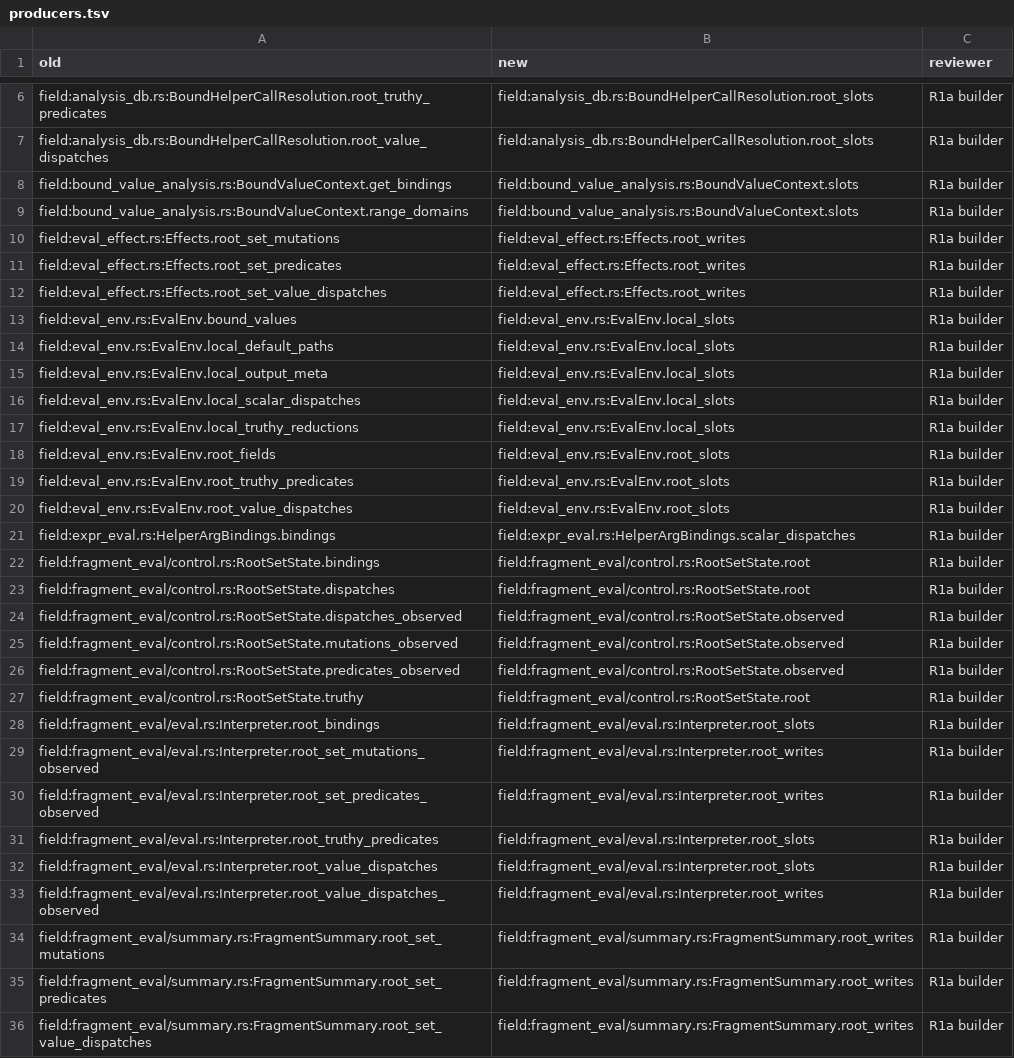
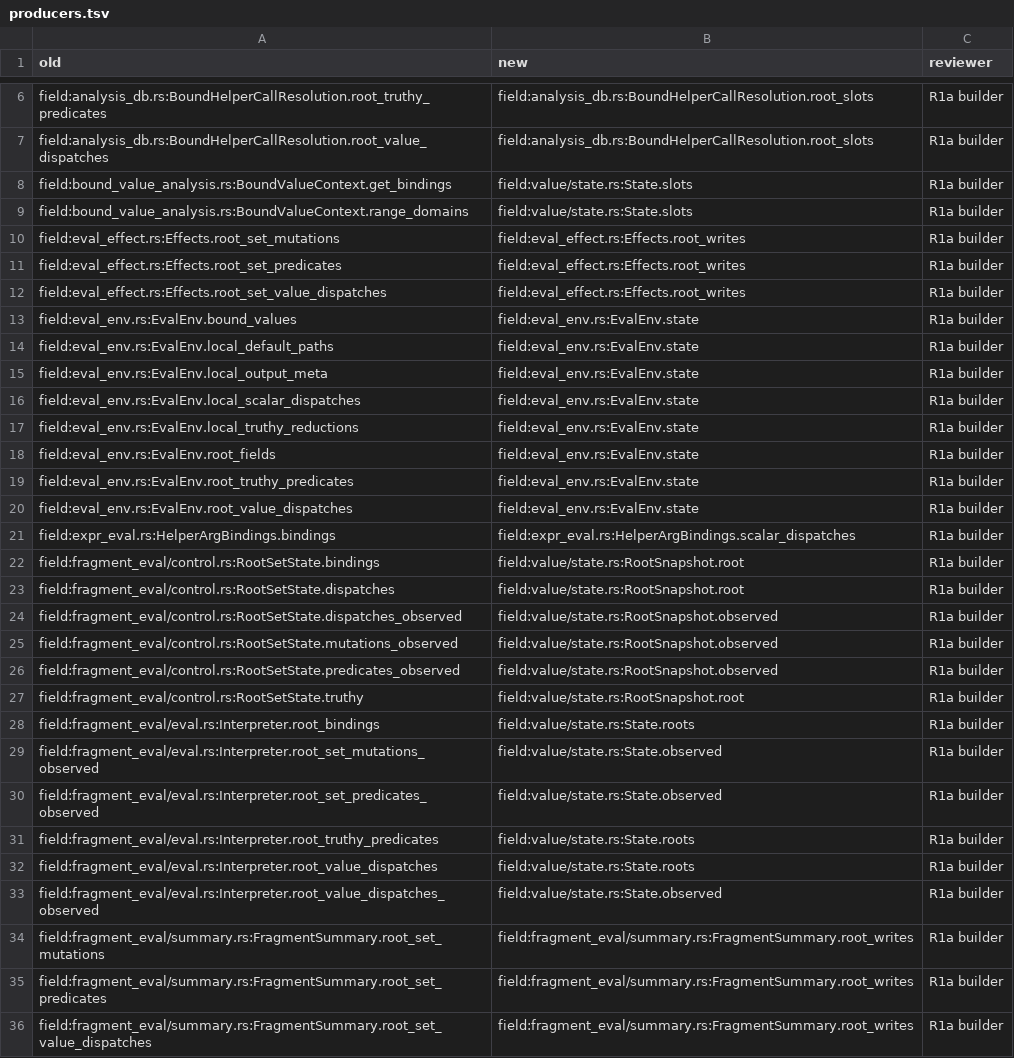
Before and after one commit to romnn/helm-schema, a TSV file: plan/value-algebra-r0-inventory/producers.tsv, drawn as a sheet; only a part is shown, gaps mark what is left out; the diff covers the shown part only.

```diff
--- a/plan/value-algebra-r0-inventory/producers.tsv
+++ b/plan/value-algebra-r0-inventory/producers.tsv
@@ -7,4 +7,4 @@ field:analysis_db.rs:BoundHelperCallResolution.root_truthy_predicates	field:anal
 field:analysis_db.rs:BoundHelperCallResolution.root_value_dispatches	field:analysis_db.rs:BoundHelperCallResolution.root_slots	R1a builder
-field:bound_value_analysis.rs:BoundValueContext.get_bindings	field:bound_value_analysis.rs:BoundValueContext.slots	R1a builder
-field:bound_value_analysis.rs:BoundValueContext.range_domains	field:bound_value_analysis.rs:BoundValueContext.slots	R1a builder
+field:bound_value_analysis.rs:BoundValueContext.get_bindings	field:value/state.rs:State.slots	R1a builder
+field:bound_value_analysis.rs:BoundValueContext.range_domains	field:value/state.rs:State.slots	R1a builder
 field:eval_effect.rs:Effects.root_set_mutations	field:eval_effect.rs:Effects.root_writes	R1a builder
@@ -12,23 +12,23 @@ field:eval_effect.rs:Effects.root_set_predicates	field:eval_effect.rs:Effects.ro
 field:eval_effect.rs:Effects.root_set_value_dispatches	field:eval_effect.rs:Effects.root_writes	R1a builder
-field:eval_env.rs:EvalEnv.bound_values	field:eval_env.rs:EvalEnv.local_slots	R1a builder
-field:eval_env.rs:EvalEnv.local_default_paths	field:eval_env.rs:EvalEnv.local_slots	R1a builder
-field:eval_env.rs:EvalEnv.local_output_meta	field:eval_env.rs:EvalEnv.local_slots	R1a builder
-field:eval_env.rs:EvalEnv.local_scalar_dispatches	field:eval_env.rs:EvalEnv.local_slots	R1a builder
-field:eval_env.rs:EvalEnv.local_truthy_reductions	field:eval_env.rs:EvalEnv.local_slots	R1a builder
-field:eval_env.rs:EvalEnv.root_fields	field:eval_env.rs:EvalEnv.root_slots	R1a builder
-field:eval_env.rs:EvalEnv.root_truthy_predicates	field:eval_env.rs:EvalEnv.root_slots	R1a builder
-field:eval_env.rs:EvalEnv.root_value_dispatches	field:eval_env.rs:EvalEnv.root_slots	R1a builder
+field:eval_env.rs:EvalEnv.bound_values	field:eval_env.rs:EvalEnv.state	R1a builder
+field:eval_env.rs:EvalEnv.local_default_paths	field:eval_env.rs:EvalEnv.state	R1a builder
+field:eval_env.rs:EvalEnv.local_output_meta	field:eval_env.rs:EvalEnv.state	R1a builder
+field:eval_env.rs:EvalEnv.local_scalar_dispatches	field:eval_env.rs:EvalEnv.state	R1a builder
+field:eval_env.rs:EvalEnv.local_truthy_reductions	field:eval_env.rs:EvalEnv.state	R1a builder
+field:eval_env.rs:EvalEnv.root_fields	field:eval_env.rs:EvalEnv.state	R1a builder
+field:eval_env.rs:EvalEnv.root_truthy_predicates	field:eval_env.rs:EvalEnv.state	R1a builder
+field:eval_env.rs:EvalEnv.root_value_dispatches	field:eval_env.rs:EvalEnv.state	R1a builder
 field:expr_eval.rs:HelperArgBindings.bindings	field:expr_eval.rs:HelperArgBindings.scalar_dispatches	R1a builder
-field:fragment_eval/control.rs:RootSetState.bindings	field:fragment_eval/control.rs:RootSetState.root	R1a builder
-field:fragment_eval/control.rs:RootSetState.dispatches	field:fragment_eval/control.rs:RootSetState.root	R1a builder
-field:fragment_eval/control.rs:RootSetState.dispatches_observed	field:fragment_eval/control.rs:RootSetState.observed	R1a builder
-field:fragment_eval/control.rs:RootSetState.mutations_observed	field:fragment_eval/control.rs:RootSetState.observed	R1a builder
-field:fragment_eval/control.rs:RootSetState.predicates_observed	field:fragment_eval/control.rs:RootSetState.observed	R1a builder
-field:fragment_eval/control.rs:RootSetState.truthy	field:fragment_eval/control.rs:RootSetState.root	R1a builder
-field:fragment_eval/eval.rs:Interpreter.root_bindings	field:fragment_eval/eval.rs:Interpreter.root_slots	R1a builder
-field:fragment_eval/eval.rs:Interpreter.root_set_mutations_observed	field:fragment_eval/eval.rs:Interpreter.root_writes	R1a builder
-field:fragment_eval/eval.rs:Interpreter.root_set_predicates_observed	field:fragment_eval/eval.rs:Interpreter.root_writes	R1a builder
-field:fragment_eval/eval.rs:Interpreter.root_truthy_predicates	field:fragment_eval/eval.rs:Interpreter.root_slots	R1a builder
-field:fragment_eval/eval.rs:Interpreter.root_value_dispatches	field:fragment_eval/eval.rs:Interpreter.root_slots	R1a builder
-field:fragment_eval/eval.rs:Interpreter.root_value_dispatches_observed	field:fragment_eval/eval.rs:Interpreter.root_writes	R1a builder
+field:fragment_eval/control.rs:RootSetState.bindings	field:value/state.rs:RootSnapshot.root	R1a builder
+field:fragment_eval/control.rs:RootSetState.dispatches	field:value/state.rs:RootSnapshot.root	R1a builder
+field:fragment_eval/control.rs:RootSetState.dispatches_observed	field:value/state.rs:RootSnapshot.observed	R1a builder
+field:fragment_eval/control.rs:RootSetState.mutations_observed	field:value/state.rs:RootSnapshot.observed	R1a builder
+field:fragment_eval/control.rs:RootSetState.predicates_observed	field:value/state.rs:RootSnapshot.observed	R1a builder
+field:fragment_eval/control.rs:RootSetState.truthy	field:value/state.rs:RootSnapshot.root	R1a builder
+field:fragment_eval/eval.rs:Interpreter.root_bindings	field:value/state.rs:State.roots	R1a builder
+field:fragment_eval/eval.rs:Interpreter.root_set_mutations_observed	field:value/state.rs:State.observed	R1a builder
+field:fragment_eval/eval.rs:Interpreter.root_set_predicates_observed	field:value/state.rs:State.observed	R1a builder
+field:fragment_eval/eval.rs:Interpreter.root_truthy_predicates	field:value/state.rs:State.roots	R1a builder
+field:fragment_eval/eval.rs:Interpreter.root_value_dispatches	field:value/state.rs:State.roots	R1a builder
+field:fragment_eval/eval.rs:Interpreter.root_value_dispatches_observed	field:value/state.rs:State.observed	R1a builder
 field:fragment_eval/summary.rs:FragmentSummary.root_set_mutations	field:fragment_eval/summary.rs:FragmentSummary.root_writes	R1a builder
```
Also changed, not shown: 2 edited cells elsewhere in this file, plan/value-algebra-r0-inventory/classification.tsv, plan/value-algebra-r0-inventory/relocations.tsv, 35 other files.
